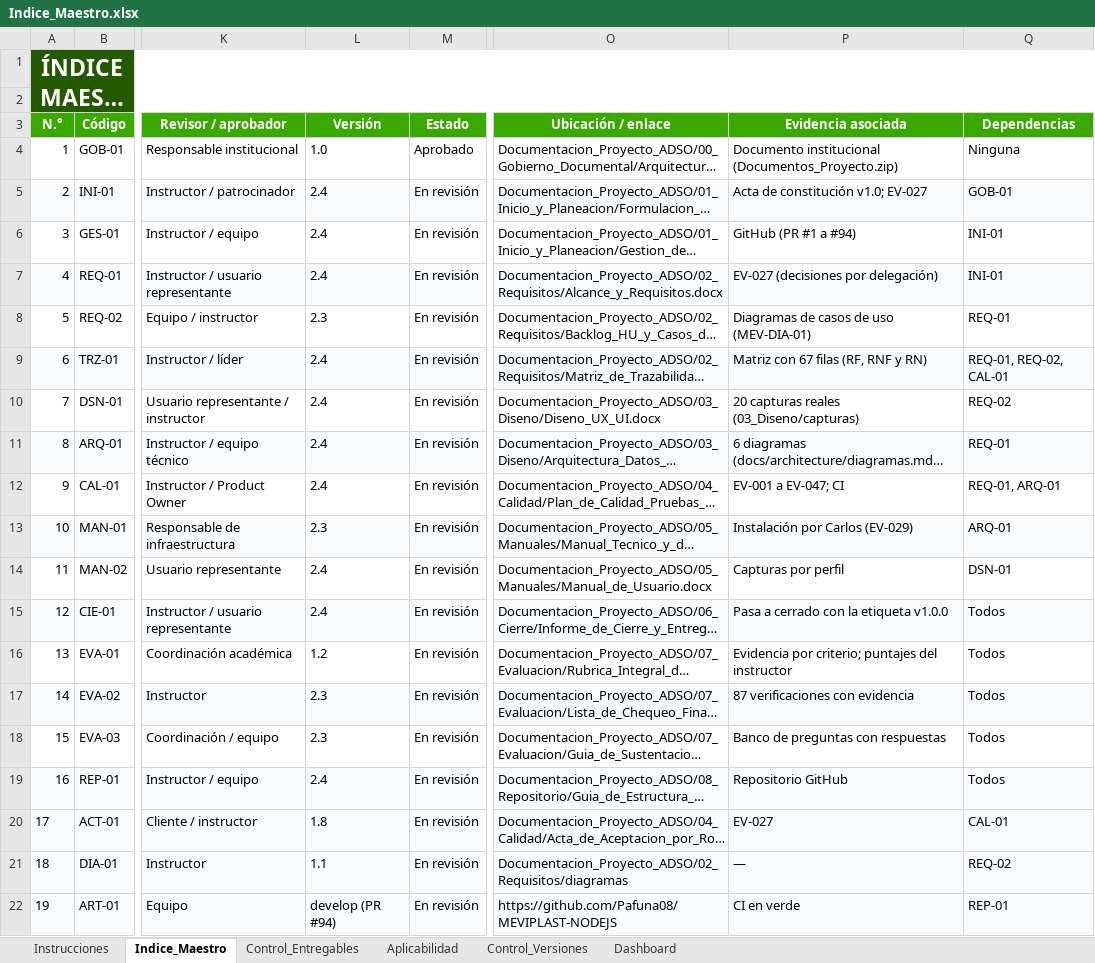
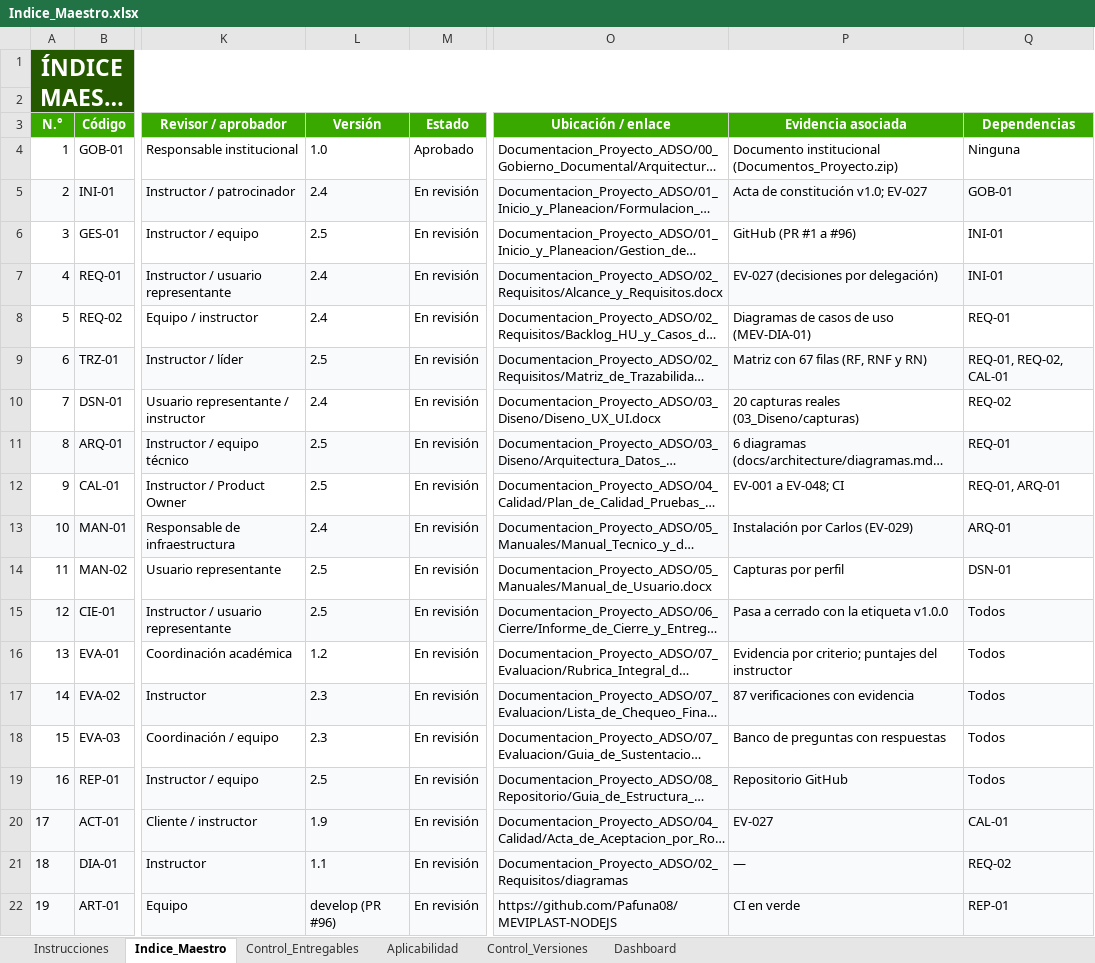
Before and after one commit to Pafuna08/MEVIPLAST-NODEJS, an Excel workbook: docs/Documentacion_Proyecto_ADSO/00_Gobierno_Documental/Indice_Maestro.xlsx, sheet Indice_Maestro, drawn as a sheet; only a part is shown, gaps mark what is left out; long unchanged cells end in …; values as stored, in another font and other column widths than the file's, no borders; conditional formats not drawn; the diff names each change by its address in the sheet, - before the commit and + after, or states it on an @@ line.

```diff
--- a/docs/Documentacion_Proyecto_ADSO/00_Gobierno_Documental/Indice_Maestro.xlsx (sheet Indice_Maestro)
+++ b/docs/Documentacion_Proyecto_ADSO/00_Gobierno_Documental/Indice_Maestro.xlsx (sheet Indice_Maestro)
-L6 (Versión): 2.4
+L6 (Versión): 2.5
-P6 (Evidencia asociada): GitHub (PR #1 a #94)
+P6 (Evidencia asociada): GitHub (PR #1 a #96)
-L8 (Versión): 2.3
+L8 (Versión): 2.4
-L9 (Versión): 2.4
+L9 (Versión): 2.5
-L11:L12 (Versión): 2.4
+L11:L12 (Versión): 2.5
-P12 (Evidencia asociada): EV-001 a EV-047; CI
+P12 (Evidencia asociada): EV-001 a EV-048; CI
-L13 (Versión): 2.3
+L13 (Versión): 2.4
-L14:L15 (Versión): 2.4
+L14:L15 (Versión): 2.5
-L19 (Versión): 2.4
+L19 (Versión): 2.5
-L20 (Versión): 1.8
+L20 (Versión): 1.9
-L22 (Versión): develop (PR #94)
+L22 (Versión): develop (PR #96)
```
Also changed, not shown: sheet Control_Versiones, sheet Control_Entregables, docs/Documentacion_Proyecto_ADSO/02_Requisitos/Matriz_de_Trazabilidad.xlsx, docs/Documentacion_Proyecto_ADSO/07_Evaluacion/Lista_de_Chequeo_Final.xlsx, 11 other files.
